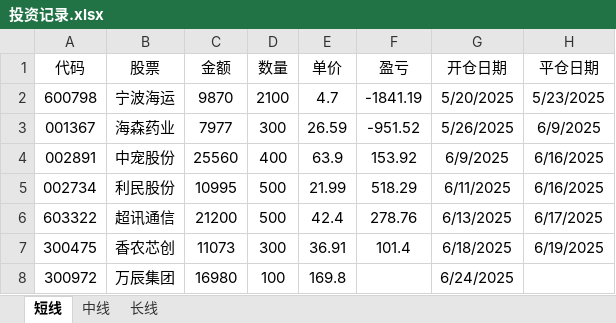
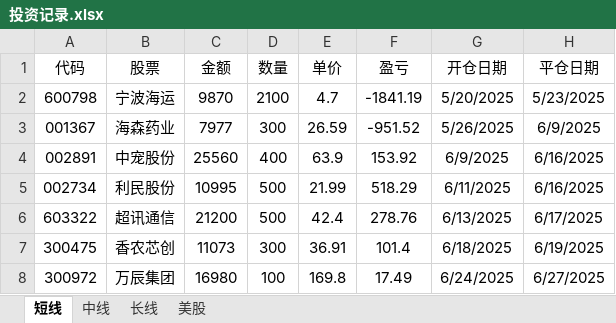
Before and after one commit to 873459621/FFMPEG, an Excel workbook: 投资记录.xlsx, sheet 短线, drawn as a sheet; values as stored, in another font and other column widths than the file's, no borders; the diff names each change by its address in the sheet, - before the commit and + after, or states it on an @@ line.

```diff
--- a/投资记录.xlsx (sheet 短线)
+++ b/投资记录.xlsx (sheet 短线)
+sheet tab: 美股
-F8 (盈亏): (empty)
+F8 (盈亏): 17.49
-H8 (平仓日期): (empty)
+H8 (平仓日期): 6/27/2025
```
Also changed, not shown: sheet 中线, sheet 长线.
